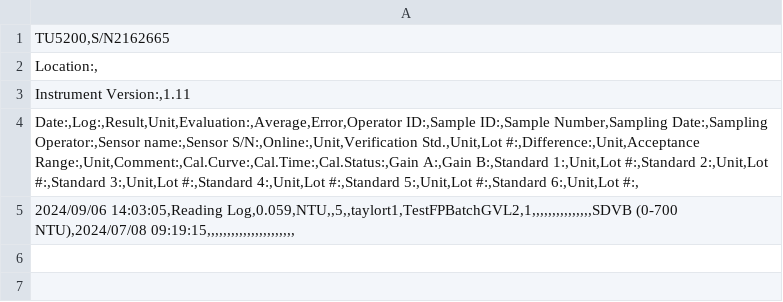
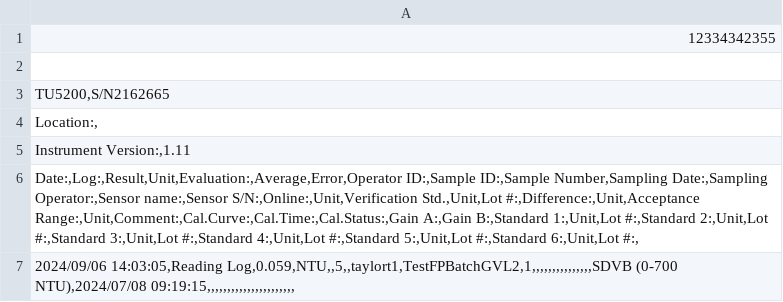
Before and after one commit to glims-bausch/eclipse-projects, a CSV file: DL - filename test.csv, drawn as a sheet; the diff names each change by its address in the sheet, - before the commit and + after, or states it on an @@ line.

Commit message:
Update DL - filename test.csv

```diff
--- a/DL - filename test.csv
+++ b/DL - filename test.csv
+row 1: 12334342355
+row 2: (empty)
```
